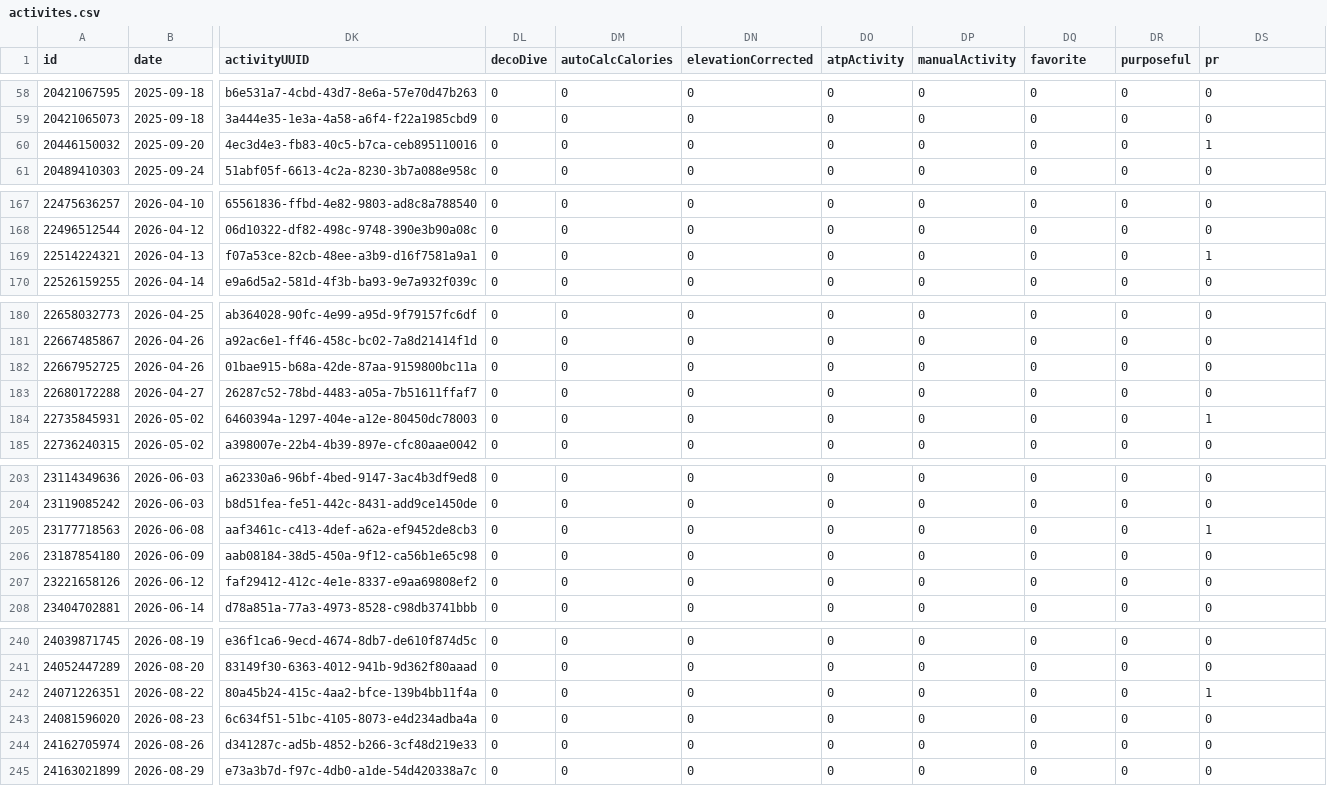
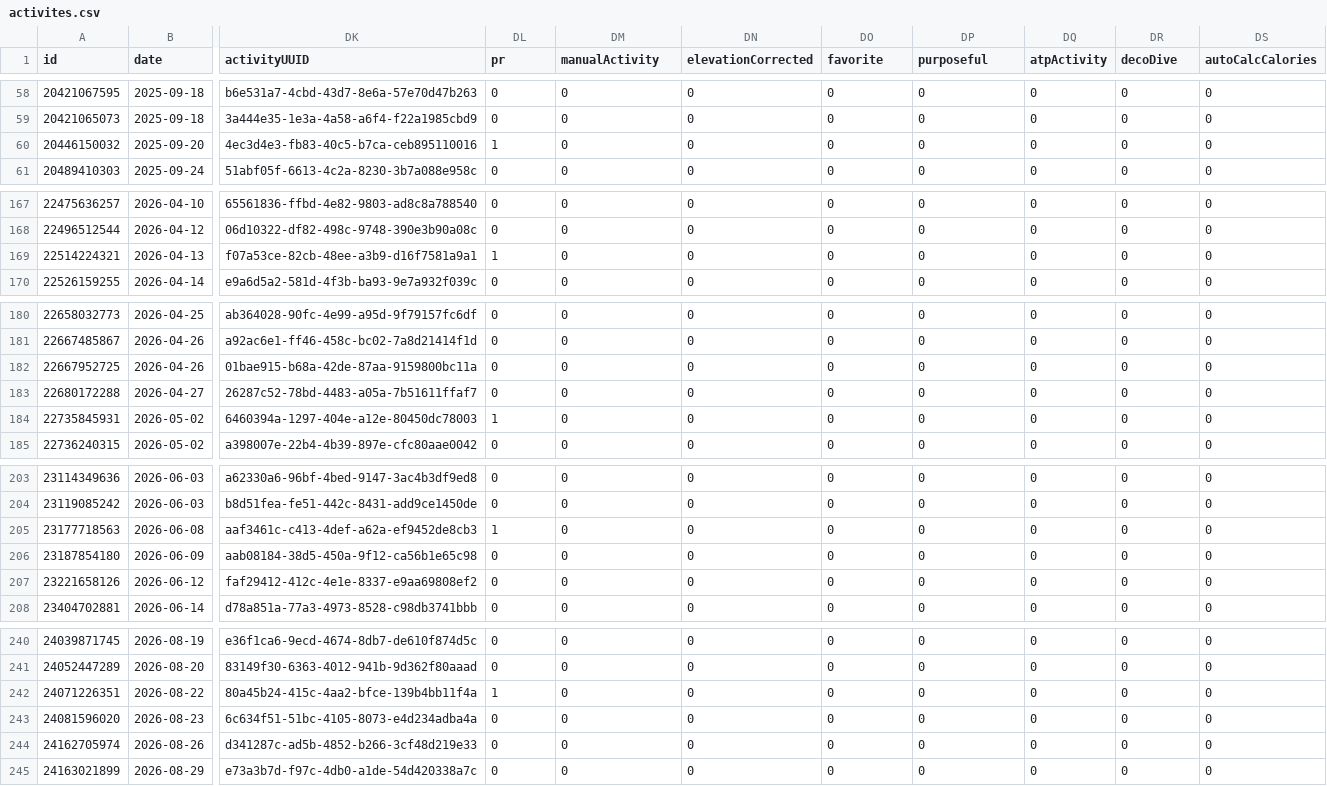
Before and after one commit to nicolasmahut-ui/garmin-data-frere, a CSV file: activites.csv, drawn as a sheet; only a part is shown, gaps mark what is left out; the diff covers the shown part only; the diff names each change by its address in the sheet, - before the commit and + after, or states it on an @@ line.

```diff
--- a/activites.csv
+++ b/activites.csv
-DL1: decoDive
+DL1: pr
-DM1: autoCalcCalories
+DM1: manualActivity
-DO1: atpActivity
+DO1: favorite
-DP1: manualActivity
+DP1: purposeful
-DQ1: favorite
+DQ1: atpActivity
-DR1: purposeful
+DR1: decoDive
-DS1: pr
+DS1: autoCalcCalories
-DL60 (pr): 0
+DL60 (pr): 1
-DS60 (autoCalcCalories): 1
+DS60 (autoCalcCalories): 0
-DL169 (pr): 0
+DL169 (pr): 1
-DS169 (autoCalcCalories): 1
+DS169 (autoCalcCalories): 0
-DL184 (pr): 0
+DL184 (pr): 1
-DS184 (autoCalcCalories): 1
+DS184 (autoCalcCalories): 0
-DL205 (pr): 0
+DL205 (pr): 1
-DS205 (autoCalcCalories): 1
+DS205 (autoCalcCalories): 0
-DL242 (pr): 0
+DL242 (pr): 1
-DS242 (autoCalcCalories): 1
+DS242 (autoCalcCalories): 0
```
Also changed, not shown: 14 edited cells elsewhere in this file.
